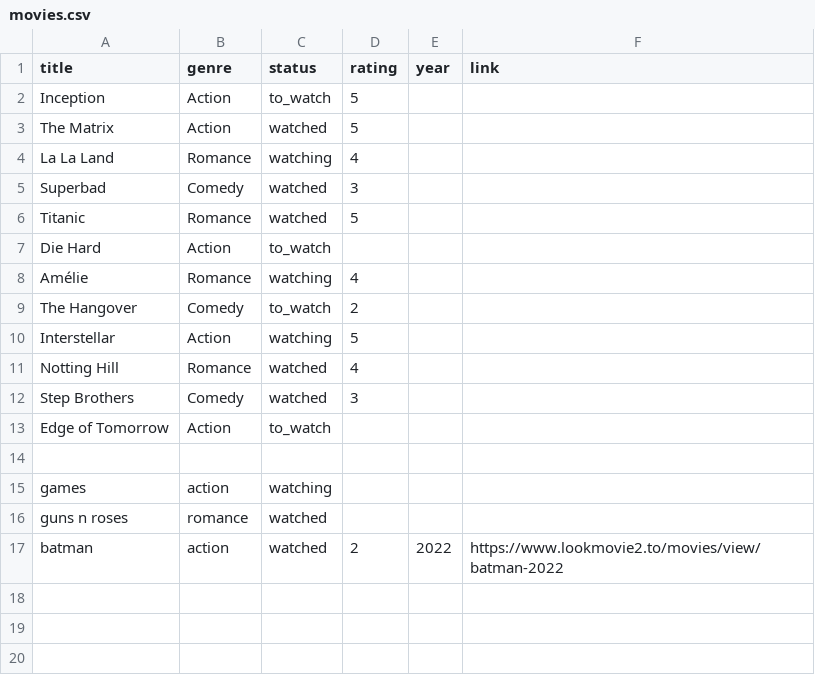
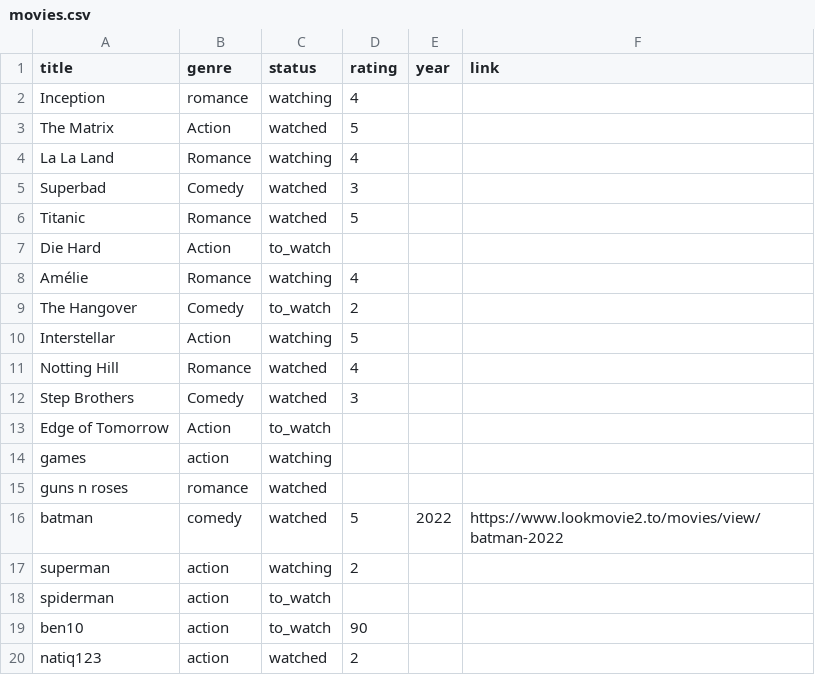
Before and after one commit to natiqali/MovieInfo, a CSV file: movies.csv, drawn as a sheet.

```diff
--- a/movies.csv
+++ b/movies.csv
@@ -1,3 +1,3 @@
 title,genre,status,rating,year,link
-Inception,Action,to_watch,5,,
+Inception,romance,watching,4,,
 The Matrix,Action,watched,5,,
@@ -13,5 +13,8 @@ Step Brothers,Comedy,watched,3,,
 Edge of Tomorrow,Action,to_watch,,,
-,,,,,
 games,action,watching,,,
 guns n roses,romance,watched,,,
-batman,action,watched,2,2022,https://www.lookmovie2.to/movies/view/batman-2022
+batman,comedy,watched,5,2022,https://www.lookmovie2.to/movies/view/batman-2022
+superman,action,watching,2,,
+spiderman,action,to_watch,,,
+ben10,action,to_watch,90,,
+natiq123,action,watched,2,,
```
Also changed, not shown: 5 other files.
